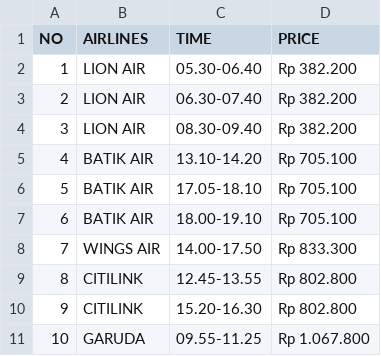
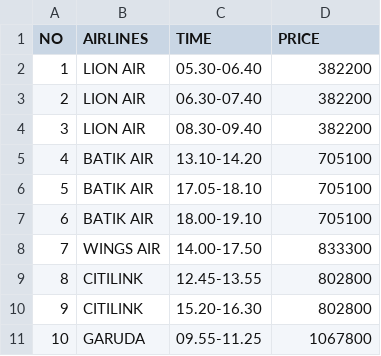
Before and after one commit to farhanamazaya/Pemesanan-Tiket-Pesawat, a CSV file: jakarta_yogyakarta.csv, drawn as a sheet.

Commit message:
Update jakarta_yogyakarta.csv

```diff
--- a/jakarta_yogyakarta.csv
+++ b/jakarta_yogyakarta.csv
@@ -1,11 +1,11 @@
 NO,AIRLINES,TIME,PRICE
-1,LION AIR,05.30-06.40,Rp 382.200
-2,LION AIR,06.30-07.40,Rp 382.200
-3,LION AIR,08.30-09.40,Rp 382.200
-4,BATIK AIR,13.10-14.20,Rp 705.100
-5,BATIK AIR,17.05-18.10,Rp 705.100
-6,BATIK AIR,18.00-19.10,Rp 705.100
-7,WINGS AIR,14.00-17.50,Rp 833.300
-8,CITILINK,12.45-13.55,Rp 802.800
-9,CITILINK,15.20-16.30,Rp 802.800
-10,GARUDA,09.55-11.25,Rp 1.067.800
+1,LION AIR,05.30-06.40,382200
+2,LION AIR,06.30-07.40,382200
+3,LION AIR,08.30-09.40,382200
+4,BATIK AIR,13.10-14.20,705100
+5,BATIK AIR,17.05-18.10,705100
+6,BATIK AIR,18.00-19.10,705100
+7,WINGS AIR,14.00-17.50,833300
+8,CITILINK,12.45-13.55,802800
+9,CITILINK,15.20-16.30,802800
+10,GARUDA,09.55-11.25,1067800
```
